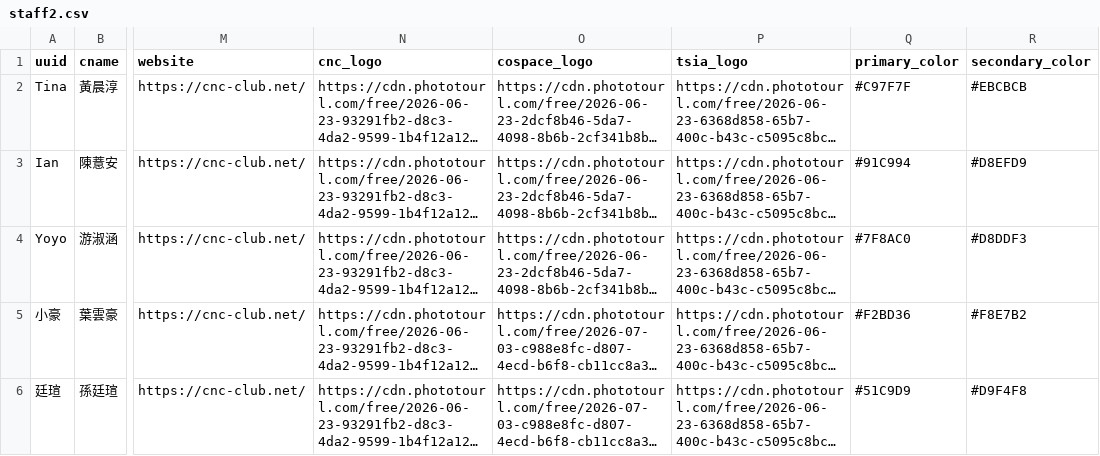
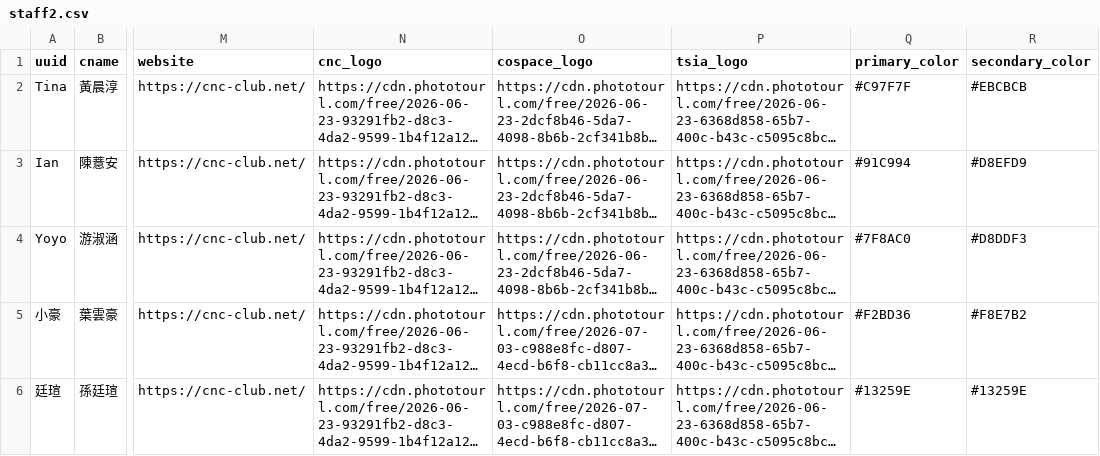
Before and after one commit to service0701/namecard, a CSV file: staff2.csv, drawn as a sheet; only a part is shown, gaps mark what is left out; long unchanged cells end in …; the diff names each change by its address in the sheet, - before the commit and + after, or states it on an @@ line.

Commit message:
Update staff2.csv

```diff
--- a/staff2.csv
+++ b/staff2.csv
-Q6 (primary_color): #51C9D9
+Q6 (primary_color): #13259E
-R6 (secondary_color): #D9F4F8
+R6 (secondary_color): #13259E
```
